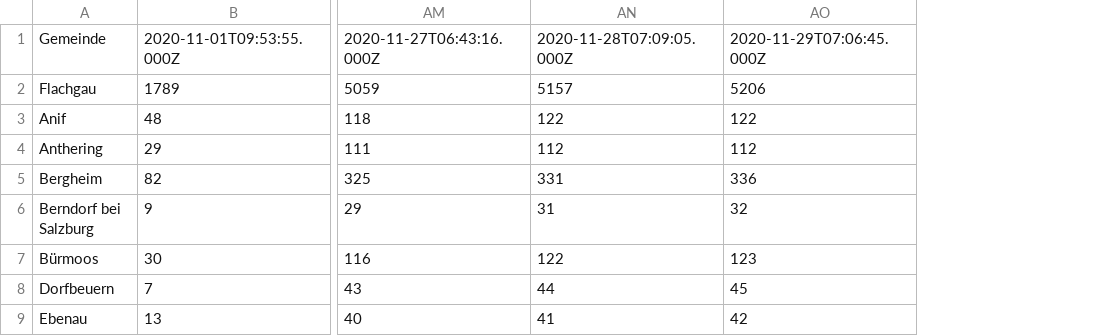
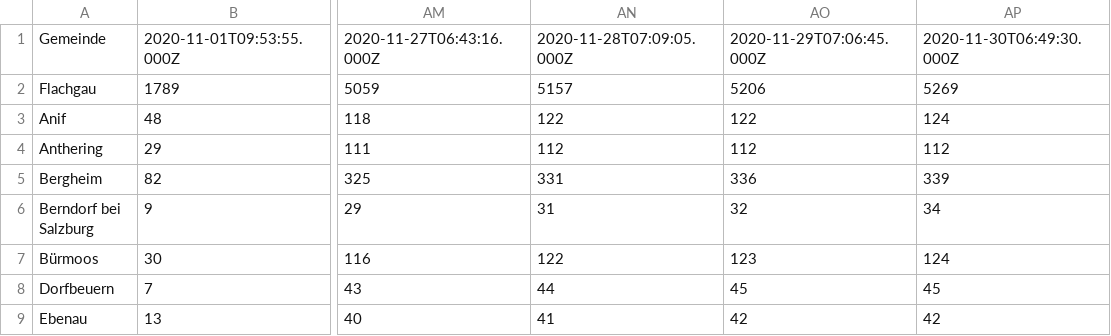
Before and after one commit to fitforfire/covid-sbg, a CSV file: docs/report/gesamt.csv, drawn as a sheet; only a part is shown, gaps mark what is left out; the diff names each change by its address in the sheet, - before the commit and + after, or states it on an @@ line.

```diff
--- a/docs/report/gesamt.csv
+++ b/docs/report/gesamt.csv
+column AP, rows 1-9: 2020-11-30T06:49:30.000Z | 5269 | 124 | 112 | 339 | 34 | 124 | 45 | 42
```
Also changed, not shown: docs/report/aktiv.csv, docs/report/aktiv.tsv, 7 other files.
